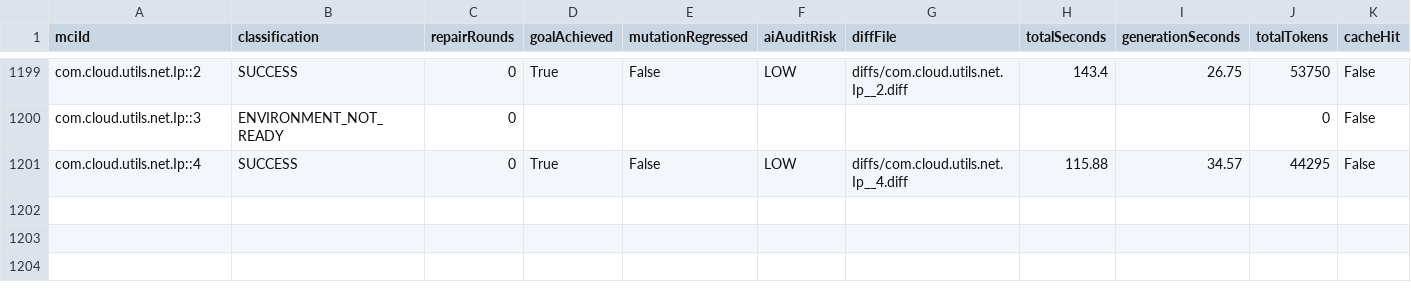
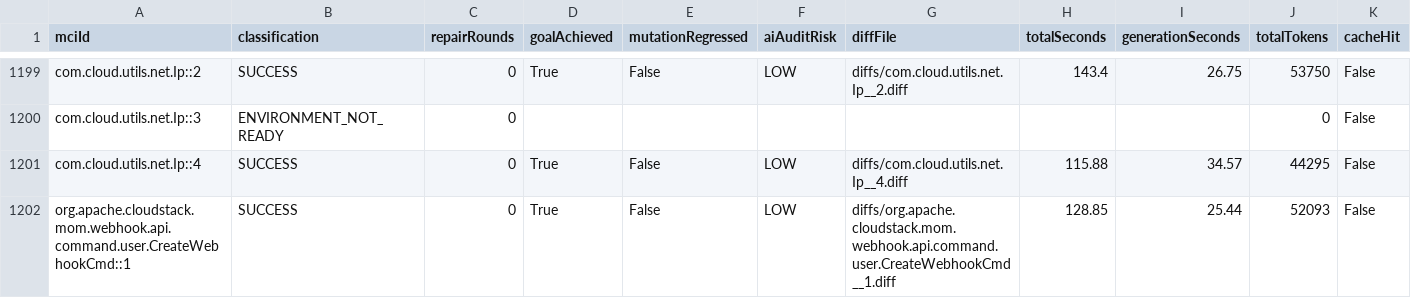
Before and after one commit to gzhao9/CloneDeMocker-v2, a CSV file: data/cloudstack/refactoring/CloneDeMocker+Terra-5.6/refactoring-results.csv, drawn as a sheet; only a part is shown, gaps mark what is left out; the diff names each change by its address in the sheet, - before the commit and + after, or states it on an @@ line.

```diff
--- a/data/cloudstack/refactoring/CloneDeMocker+Terra-5.6/refactoring-results.csv
+++ b/data/cloudstack/refactoring/CloneDeMocker+Terra-5.6/refactoring-results.csv
+row 1202: org.apache.cloudstack.mom.webhook.api.command.user.CreateWebhookCmd::1 | SUCCESS | 0 | True | False | LOW | diffs/org.apache.cloudstack.mom.webhook.api.command.user.CreateWebhookCmd__1.diff | 128.85 | 25.44 | 52093 | False
```
Also changed, not shown: 2 other files.
